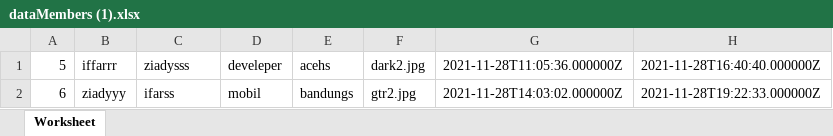
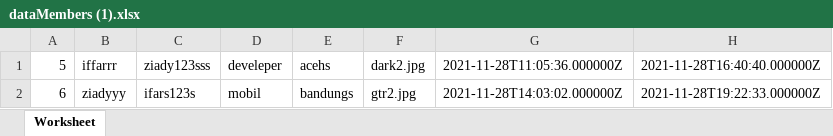
Before and after one commit to GhifarZy/laravel-webdesign, an Excel workbook: public/gambarMember/dataMembers (1).xlsx, sheet Worksheet, drawn as a sheet; values as stored, in another font and other column widths than the file's, no borders; the diff names each change by its address in the sheet, - before the commit and + after, or states it on an @@ line.

```diff
--- a/public/gambarMember/dataMembers (1).xlsx (sheet Worksheet)
+++ b/public/gambarMember/dataMembers (1).xlsx (sheet Worksheet)
-C1: ziadysss
+C1: ziady123sss
-C2: ifarss
+C2: ifars123s
```
Also changed, not shown: 8 other files.
